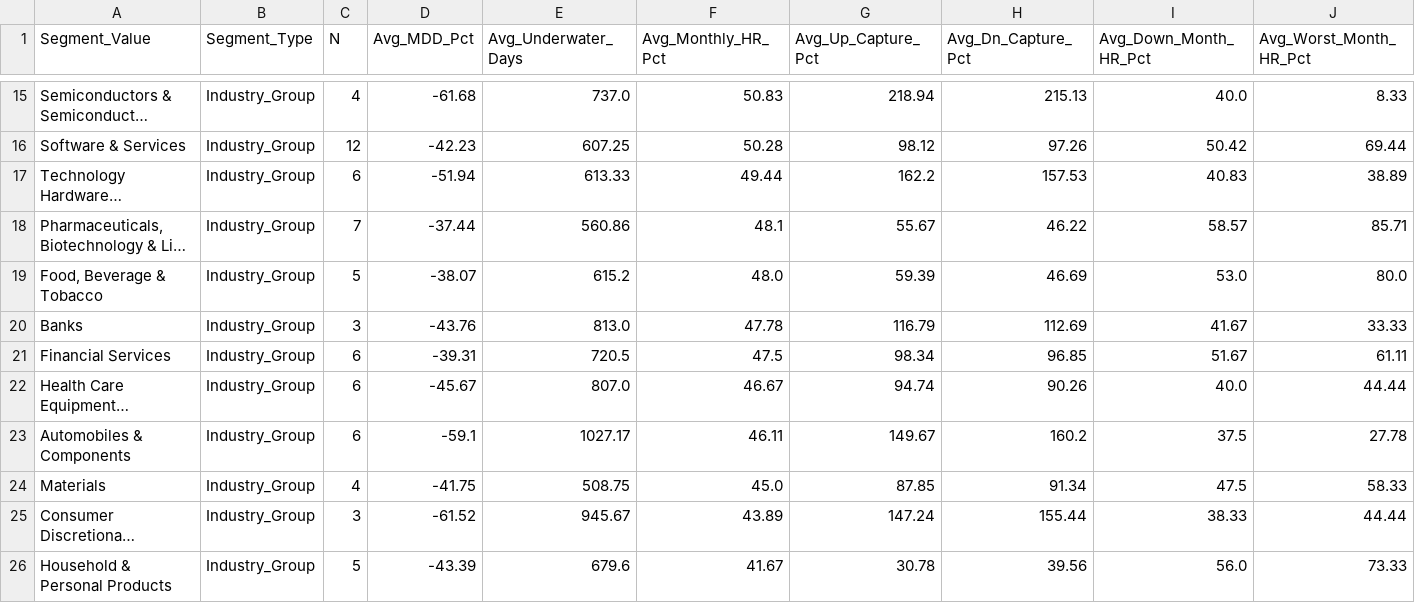
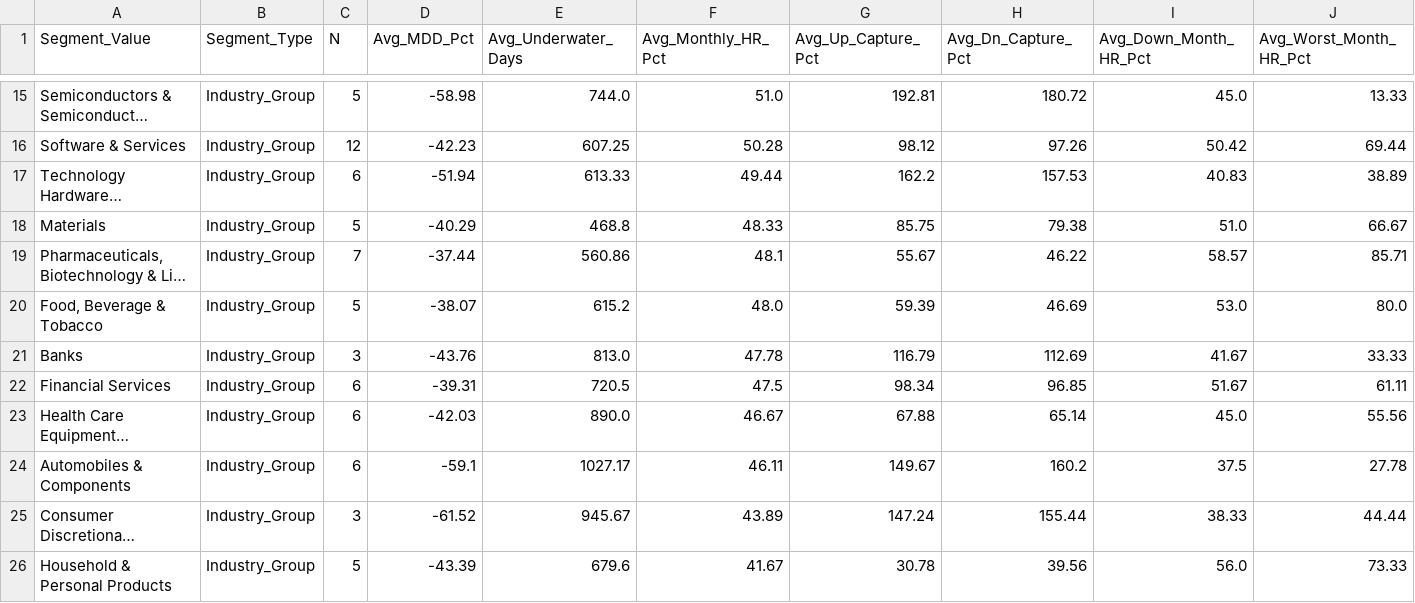
Before and after one commit to shivamkalakaar/oit367-final-project, a CSV file: output/segment_results.csv, drawn as a sheet; only a part is shown, gaps mark what is left out; long unchanged cells end in …; removed rows and columns are numbered as before the commit, all else as after; the diff covers the shown part only; the diff names each change by its address in the sheet, - before the commit and + after, or states it on an @@ line.

```diff
--- a/output/segment_results.csv
+++ b/output/segment_results.csv
-C15 (N): 4
+C15 (N): 5
-D15 (Avg_MDD_Pct): -61.68
+D15 (Avg_MDD_Pct): -58.98
-E15 (Avg_Underwater_Days): 737.0
+E15 (Avg_Underwater_Days): 744.0
-F15 (Avg_Monthly_HR_Pct): 50.83
+F15 (Avg_Monthly_HR_Pct): 51.0
-G15 (Avg_Up_Capture_Pct): 218.94
+G15 (Avg_Up_Capture_Pct): 192.81
-H15 (Avg_Dn_Capture_Pct): 215.13
+H15 (Avg_Dn_Capture_Pct): 180.72
-I15 (Avg_Down_Month_HR_Pct): 40.0
+I15 (Avg_Down_Month_HR_Pct): 45.0
-J15 (Avg_Worst_Month_HR_Pct): 8.33
+J15 (Avg_Worst_Month_HR_Pct): 13.33
+row 18: Materials | Industry_Group | 5 | -40.29 | 468.8 | 48.33 | 85.75 | 79.38 | 51.0 | 66.67
-D23 (Avg_MDD_Pct): -45.67
+D23 (Avg_MDD_Pct): -42.03
-E23 (Avg_Underwater_Days): 807.0
+E23 (Avg_Underwater_Days): 890.0
-G23 (Avg_Up_Capture_Pct): 94.74
+G23 (Avg_Up_Capture_Pct): 67.88
-H23 (Avg_Dn_Capture_Pct): 90.26
+H23 (Avg_Dn_Capture_Pct): 65.14
-I23 (Avg_Down_Month_HR_Pct): 40.0
+I23 (Avg_Down_Month_HR_Pct): 45.0
-J23 (Avg_Worst_Month_HR_Pct): 44.44
+J23 (Avg_Worst_Month_HR_Pct): 55.56
-row 24: Materials | Industry_Group | 4 | -41.75 | 508.75 | 45.0 | 87.85 | 91.34 | 47.5 | 58.33
```
Also changed, not shown: 4 added rows, 4 removed rows and 62 edited cells elsewhere in this file, output/master_summary.csv, output/stock_level_results.csv, 8 other files.
